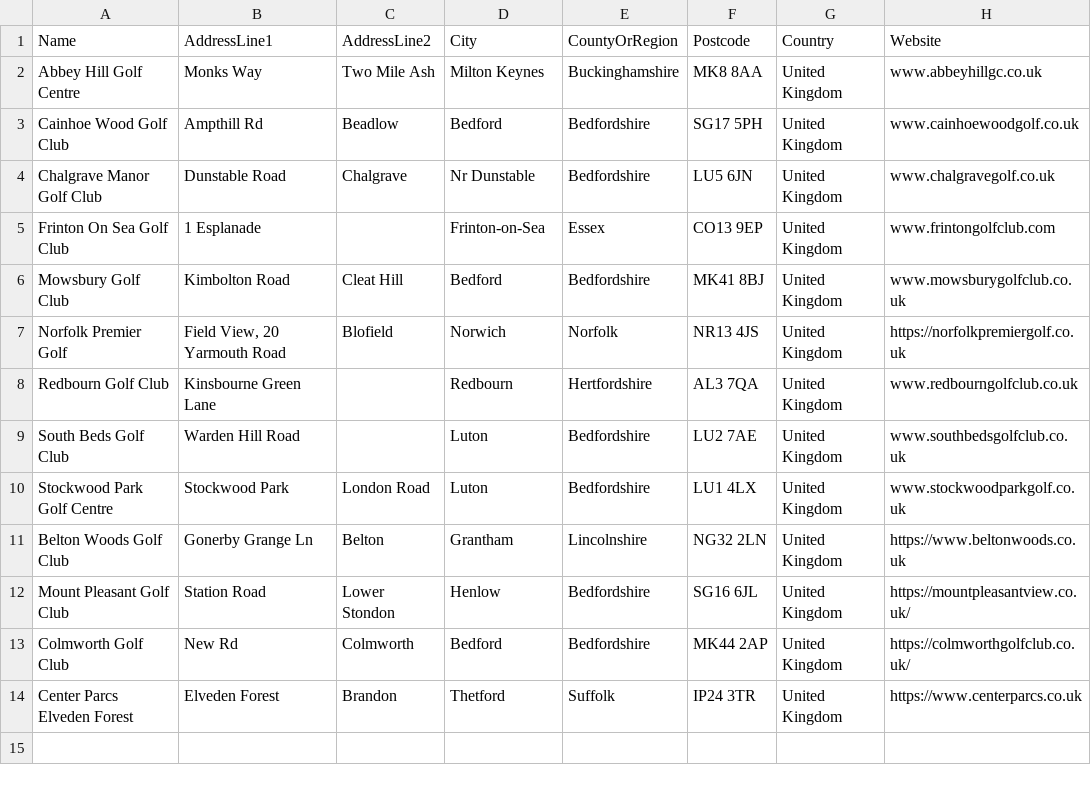
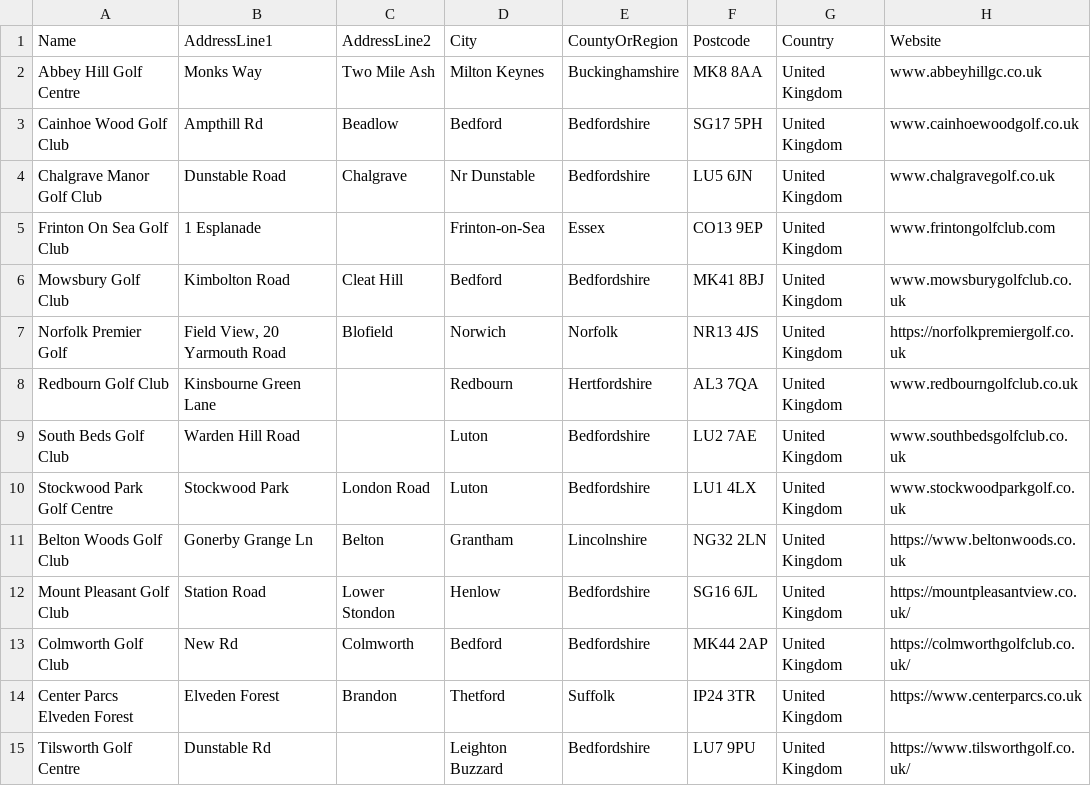
Before and after one commit to blumunki/GolfTrackerApp, a CSV file: GolfTrackerApp.Web/Data/GolfClubs.csv, drawn as a sheet.

Commit message:
Add Tilsworth Golf Centre data to GolfClubs, GolfCourses, and Holes CSV files

```diff
--- a/GolfTrackerApp.Web/Data/GolfClubs.csv
+++ b/GolfTrackerApp.Web/Data/GolfClubs.csv
@@ -14 +14,2 @@ Colmworth Golf Club,New Rd,Colmworth,Bedford,Bedfordshire,MK44 2AP,United Kingdo
 Center Parcs Elveden Forest,Elveden Forest,Brandon,Thetford,Suffolk,IP24 3TR,United Kingdom,https://www.centerparcs.co.uk
+Tilsworth Golf Centre,Dunstable Rd,,Leighton Buzzard,Bedfordshire,LU7 9PU,United Kingdom,https://www.tilsworthgolf.co.uk/
```
Also changed, not shown: GolfTrackerApp.Web/Data/GolfCourses.csv, GolfTrackerApp.Web/Data/Holes.csv.
